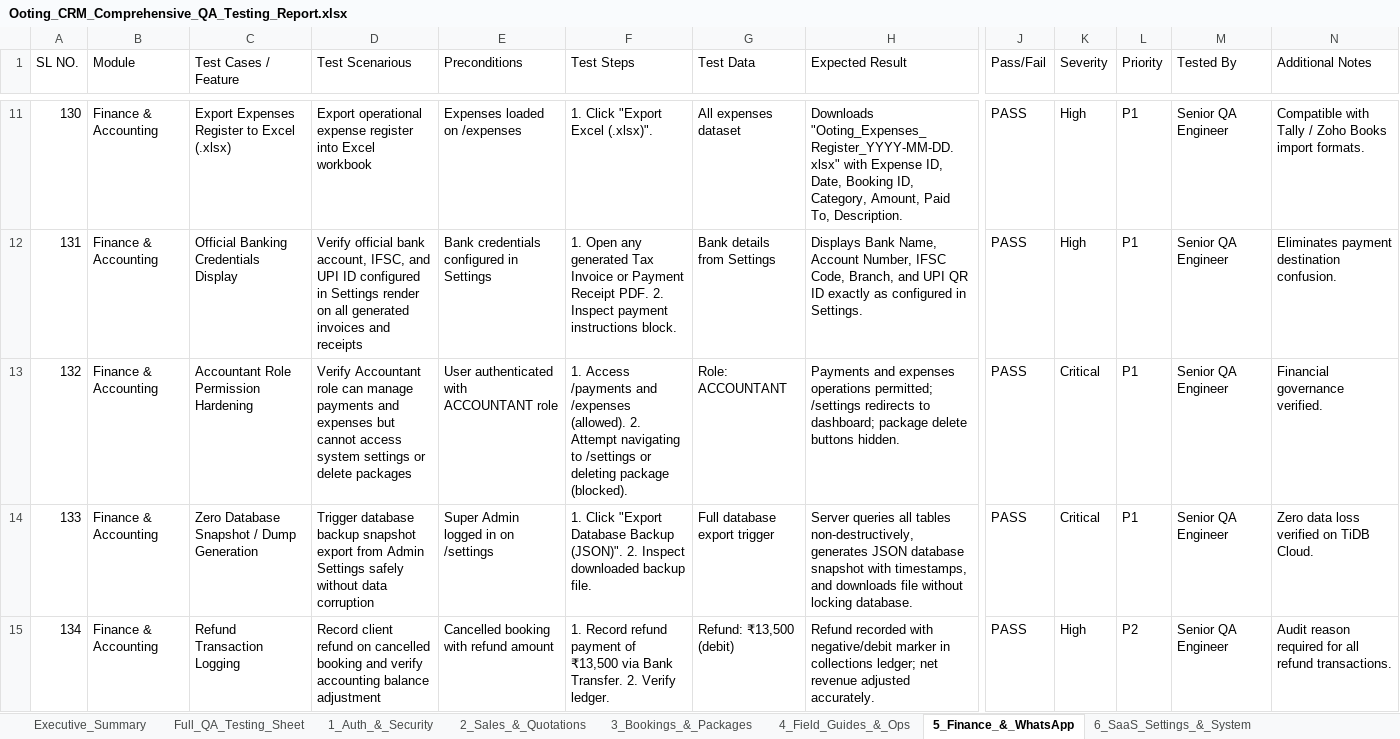
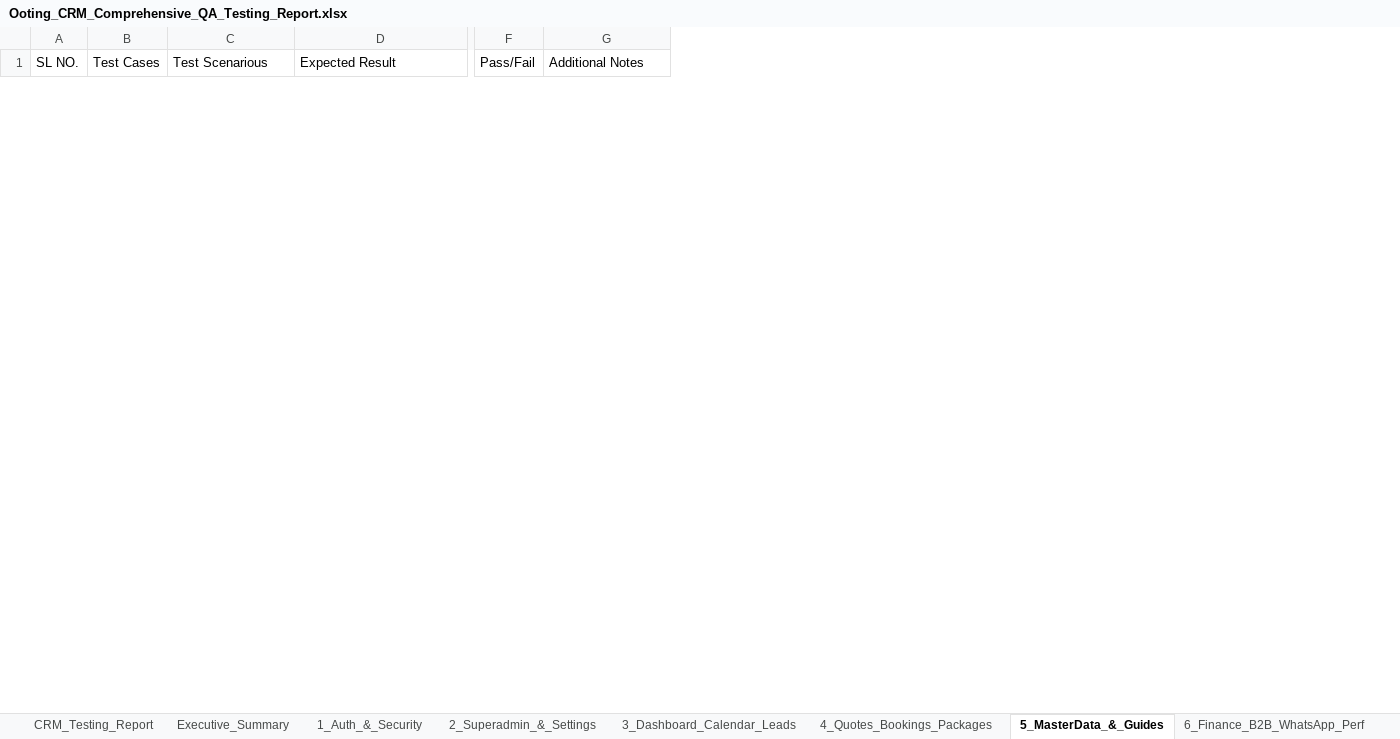
Before and after one commit to chaitrabai25/ooting-crm, an Excel workbook: Ooting_CRM_Comprehensive_QA_Testing_Report.xlsx, sheet 5_MasterData_&_Guides, drawn as a sheet; only a part is shown, gaps mark what is left out; values as stored, in another font and other column widths than the file's, no borders; removed rows and columns are numbered as before the commit, all else as after; rows hold the shown columns only; the diff covers the shown part only; the diff names each change by its address in the sheet, - before the commit and + after, or states it on an @@ line.

Commit message:
feat(qa): align QA Excel testing report to exact 7-column format with 196 test cases

```diff
--- a/Ooting_CRM_Comprehensive_QA_Testing_Report.xlsx (sheet 5_MasterData_&_Guides)
+++ b/Ooting_CRM_Comprehensive_QA_Testing_Report.xlsx (sheet 5_MasterData_&_Guides)
-sheet tab: 2_Sales_&_Quotations
+sheet tab: 2_Superadmin_&_Settings
-sheet tab: 3_Bookings_&_Packages
+sheet tab: 3_Dashboard_Calendar_Leads
-sheet tab: 4_Field_Guides_&_Ops
+sheet tab: 4_Quotes_Bookings_Packages
-sheet tab: 5_Finance_&_WhatsApp
+sheet tab: 5_MasterData_&_Guides
-sheet tab: 6_SaaS_Settings_&_System
+sheet tab: 6_Finance_B2B_WhatsApp_Perf
-sheet tab: Full_QA_Testing_Sheet
+sheet tab: CRM_Testing_Report
-column B (Module), empty
-column C (Test Cases / Feature), empty
+column B (Test Cases), empty
-column E (Preconditions), empty
-column F (Test Steps), empty
-column G (Test Data), empty
-column K (Severity), empty
-column L (Priority), empty
-column M (Tested By), empty
-row 11: 130 | Finance & Accounting | Export Expenses Register to Excel (.xlsx) | Export operational expense register into Excel workbook | Expenses loaded on /expenses | 1. Click "Export Excel (.xlsx)". | All expenses dataset | Downloads "Ooting_Expenses_Register_YYYY-MM-DD.xlsx" with Expense ID, Date, Booking ID, Category, Amount, Paid To, Description. | PASS | High | P1 | Senior QA Engineer | Compatible with Tally / Zoho Books import formats.
-row 12: 131 | Finance & Accounting | Official Banking Credentials Display | Verify official bank account, IFSC, and UPI ID configured in Settings render on all generated invoices and receipts | Bank credentials configured in Settings | 1. Open any generated Tax Invoice or Payment Receipt PDF. 2. Inspect payment instructions block. | Bank details from Settings | Displays Bank Name, Account Number, IFSC Code, Branch, and UPI QR ID exactly as configured in Settings. | PASS | High | P1 | Senior QA Engineer | Eliminates payment destination confusion.
-row 13: 132 | Finance & Accounting | Accountant Role Permission Hardening | Verify Accountant role can manage payments and expenses but cannot access system settings or delete packages | User authenticated with ACCOUNTANT role | 1. Access /payments and /expenses (allowed). 2. Attempt navigating to /settings or deleting package (blocked). | Role: ACCOUNTANT | Payments and expenses operations permitted; /settings redirects to dashboard; package delete buttons hidden. | PASS | Critical | P1 | Senior QA Engineer | Financial governance verified.
-row 14: 133 | Finance & Accounting | Zero Database Snapshot / Dump Generation | Trigger database backup snapshot export from Admin Settings safely without data corruption | Super Admin logged in on /settings | 1. Click "Export Database Backup (JSON)". 2. Inspect downloaded backup file. | Full database export trigger | Server queries all tables non-destructively, generates JSON database snapshot with timestamps, and downloads file without locking database. | PASS | Critical | P1 | Senior QA Engineer | Zero data loss verified on TiDB Cloud.
-row 15: 134 | Finance & Accounting | Refund Transaction Logging | Record client refund on cancelled booking and verify accounting balance adjustment | Cancelled booking with refund amount | 1. Record refund payment of ₹13,500 via Bank Transfer. 2. Verify ledger. | Refund: ₹13,500 (debit) | Refund recorded with negative/debit marker in collections ledger; net revenue adjusted accurately. | PASS | High | P2 | Senior QA Engineer | Audit reason required for all refund transactions.
```
Also changed, not shown: 31 added rows and 21 removed rows elsewhere in this sheet, sheet 6_Finance_B2B_WhatsApp_Perf, sheet 3_Dashboard_Calendar_Leads, sheet 2_Superadmin_&_Settings, sheet 4_Quotes_Bookings_Packages, sheet 1_Auth_&_Security, sheet Executive_Summary, client/public/reports/Ooting_CRM_Comprehensive_QA_Testing_Report.xlsx, 1 other file.
